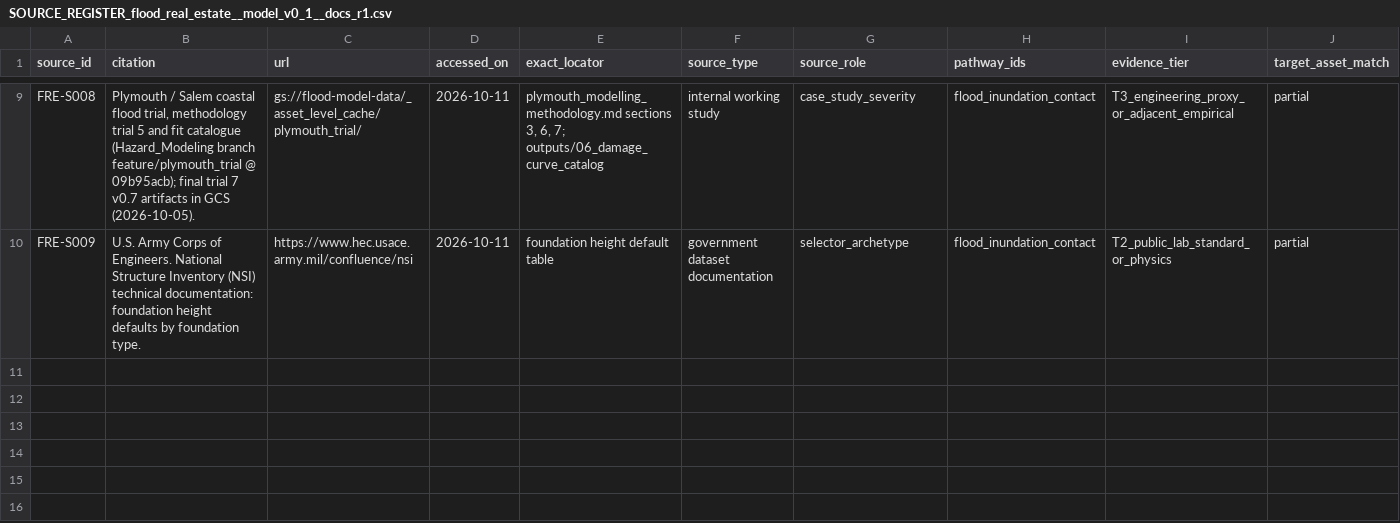
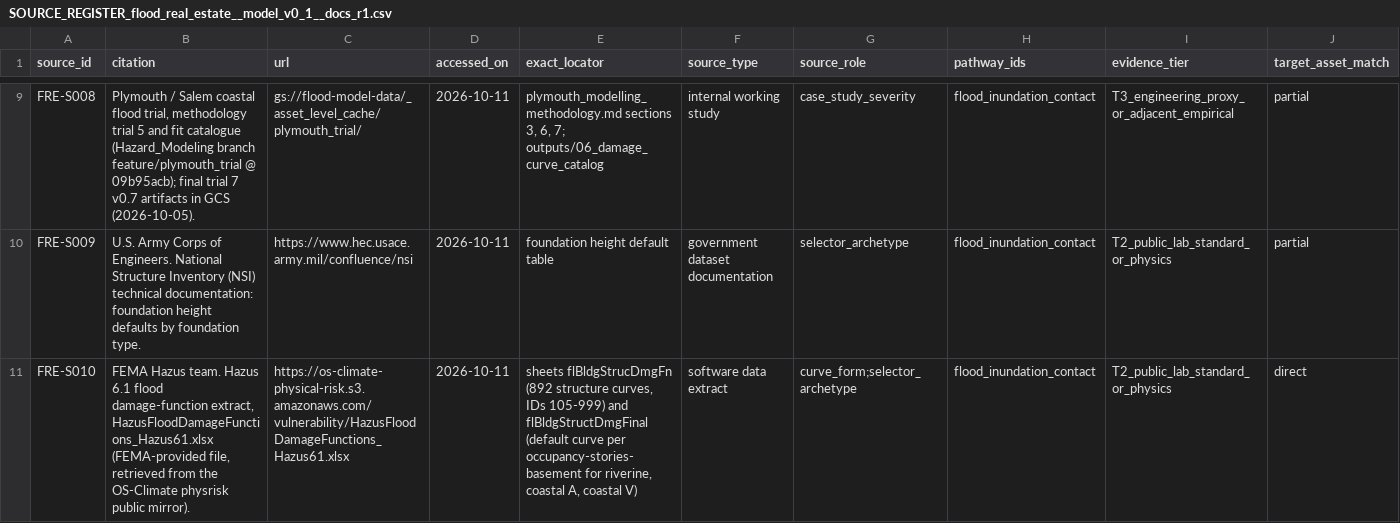
Before and after one commit to Divi-patel/Damage_Modeling, a CSV file: docs/cells/flood_real_estate/proposed/SOURCE_REGISTER_flood_real_estate__model_v0_1__docs_r1.csv, drawn as a sheet; only a part is shown, gaps mark what is left out; rows hold the shown columns only; the diff names each change by its address in the sheet, - before the commit and + after, or states it on an @@ line.

```diff
--- a/docs/cells/flood_real_estate/proposed/SOURCE_REGISTER_flood_real_estate__model_v0_1__docs_r1.csv
+++ b/docs/cells/flood_real_estate/proposed/SOURCE_REGISTER_flood_real_estate__model_v0_1__docs_r1.csv
+row 11: FRE-S010 | FEMA Hazus team. Hazus 6.1 flood damage-function extract, HazusFloodDamageFunctions_Hazus61.xlsx (FEMA-provided file, retrieved from the OS-Climate physrisk public mirror). | https://os-climate-physical-risk.s3.amazonaws.com/vulnerability/HazusFloodDamageFunctions_Hazus61.xlsx | 2026-10-11 | sheets flBldgStrucDmgFn (892 structure curves, IDs 105-999) and flBldgStructDmgFinal (default curve per occupancy-stories-basement for riverine, coastal A, coastal V) | software data extract | curve_form;selector_archetype | flood_inundation_contact | T2_public_lab_standard_or_physics | direct
```
Also changed, not shown: docs/cells/flood_real_estate/proposed/CLAIM_PARAMETER_REGISTER_flood_real_estate__model_v0_1__docs_r1.csv, 6 other files.
